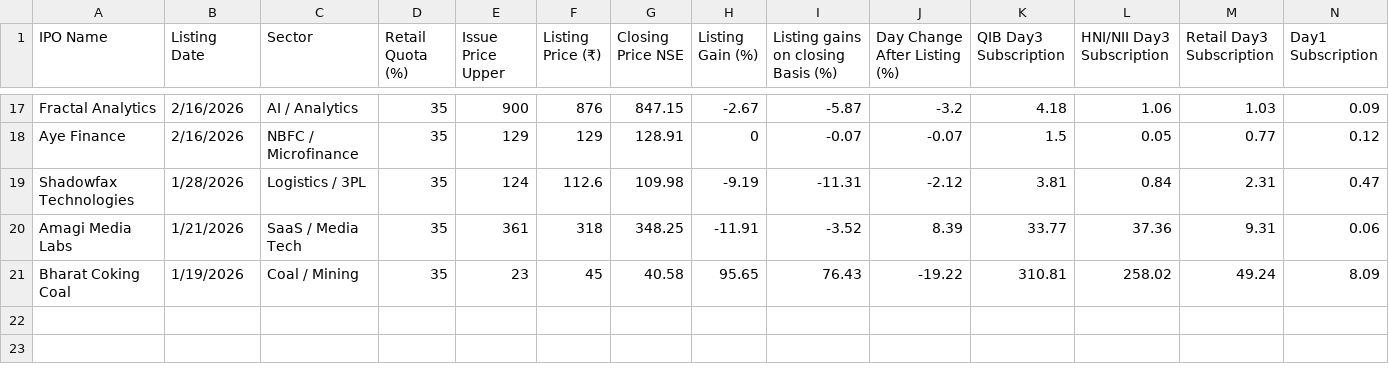
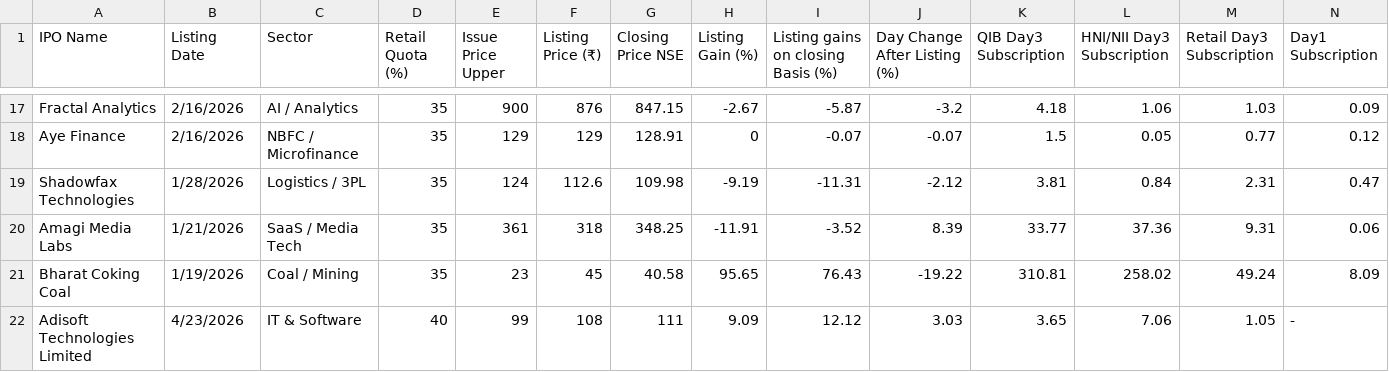
Before and after one commit to vishalsonawane2800-code/Gyani, a CSV file: data/listed-ipos/2026/2026.csv, drawn as a sheet; only a part is shown, gaps mark what is left out; rows hold the shown columns only; the diff names each change by its address in the sheet, - before the commit and + after, or states it on an @@ line.

```diff
--- a/data/listed-ipos/2026/2026.csv
+++ b/data/listed-ipos/2026/2026.csv
+row 22: Adisoft Technologies Limited | 4/23/2026 | IT & Software | 40 | 99 | 108 | 111 | 9.09 | 12.12 | 3.03 | 3.65 | 7.06 | 1.05 | -
```
Also changed, not shown: 5 other files.
